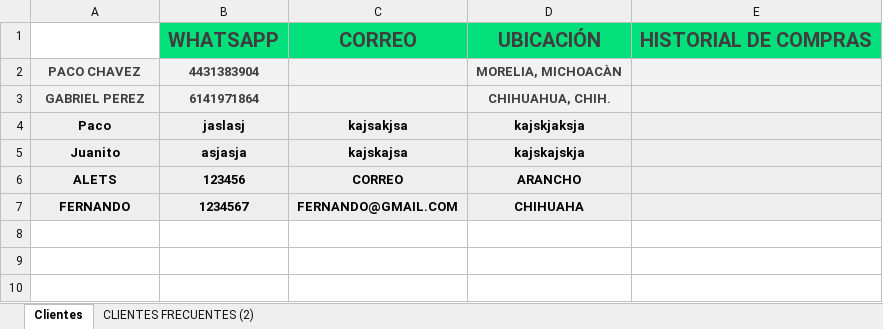
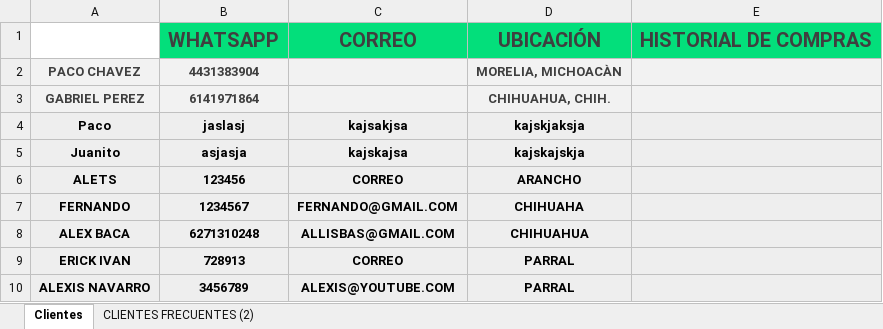
Before and after one commit to Alisbasa/EPIC-MOUNTAIN-SYSTEM, an Excel workbook: JavaApplication19/src/excel/CRM.xlsx, sheet Clientes, drawn as a sheet; values as stored, in another font and other column widths than the file's, no borders; charts and pictures not drawn; the diff names each change by its address in the sheet, - before the commit and + after, or states it on an @@ line.

```diff
--- a/JavaApplication19/src/excel/CRM.xlsx (sheet Clientes)
+++ b/JavaApplication19/src/excel/CRM.xlsx (sheet Clientes)
+row 8: ALEX BACA | 6271310248 | ALLISBAS@GMAIL.COM | CHIHUAHUA
+row 9: ERICK IVAN | 728913 | CORREO | PARRAL
+row 10: ALEXIS NAVARRO | 3456789 | ALEXIS@YOUTUBE.COM | PARRAL
```
Also changed, not shown: JavaApplication19/src/excel/Equipo.xlsx, JavaApplication19/src/excel/Inventario.xlsx, 9 other files.
